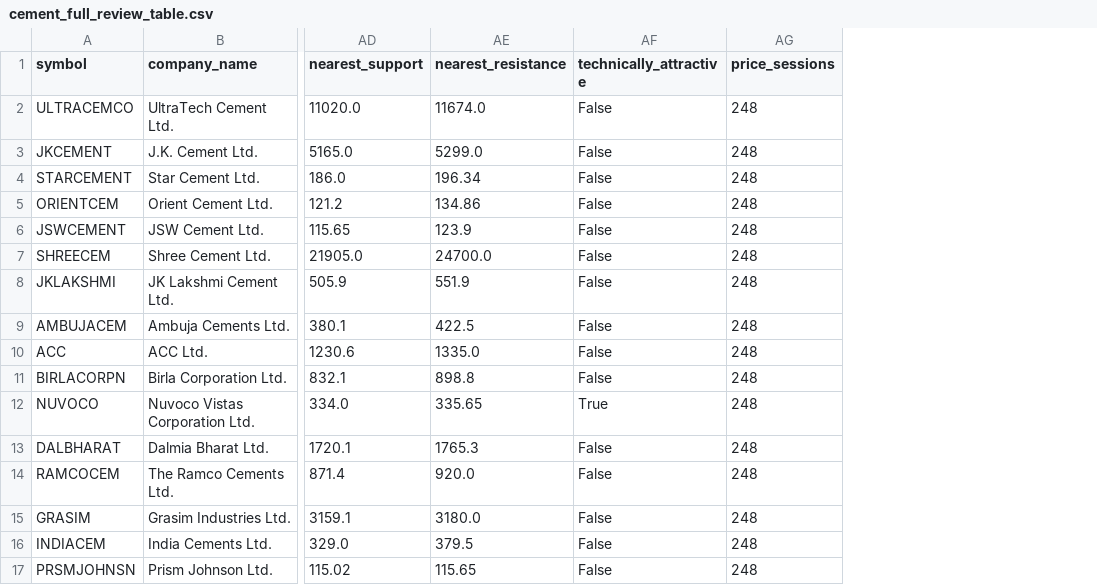
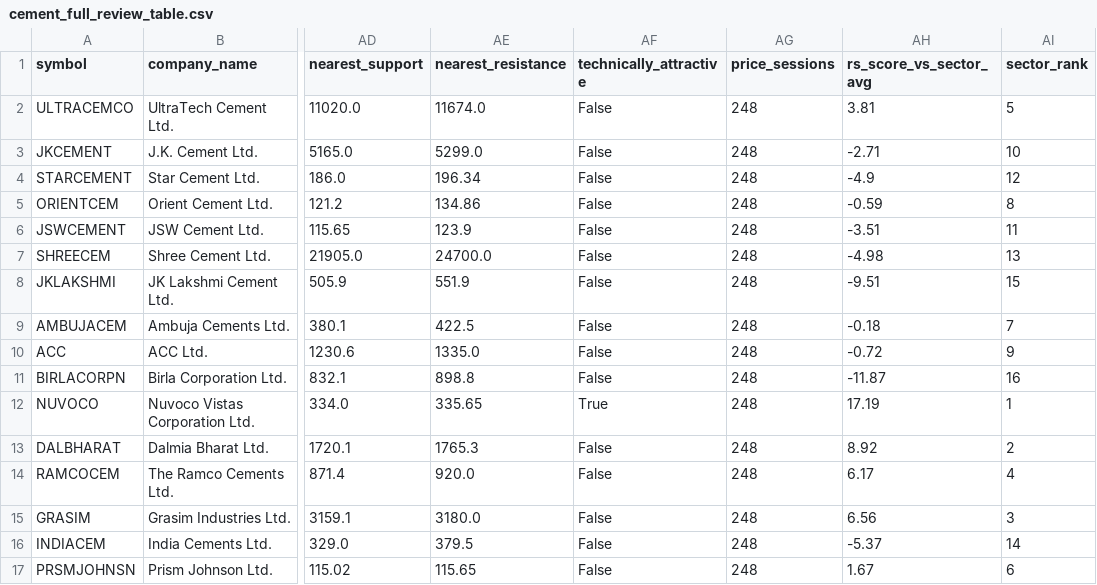
Before and after one commit to shambo1597-afk/capex-infra-portfolio, a CSV file: output/cement_full_review_table.csv, drawn as a sheet; only a part is shown, gaps mark what is left out; the diff names each change by its address in the sheet, - before the commit and + after, or states it on an @@ line.

```diff
--- a/output/cement_full_review_table.csv
+++ b/output/cement_full_review_table.csv
+column AH (rs_score_vs_sector_avg), rows 2-17: 3.81 | -2.71 | -4.9 | -0.59 | -3.51 | -4.98 | -9.51 | -0.18 | -0.72 | -11.87 | 17.19 | 8.92 | 6.17 | 6.56 | -5.37 | 1.67
+column AI (sector_rank), rows 2-17: 5 | 10 | 12 | 8 | 11 | 13 | 15 | 7 | 9 | 16 | 1 | 2 | 4 | 3 | 14 | 6
```
Also changed, not shown: 20 other files.
